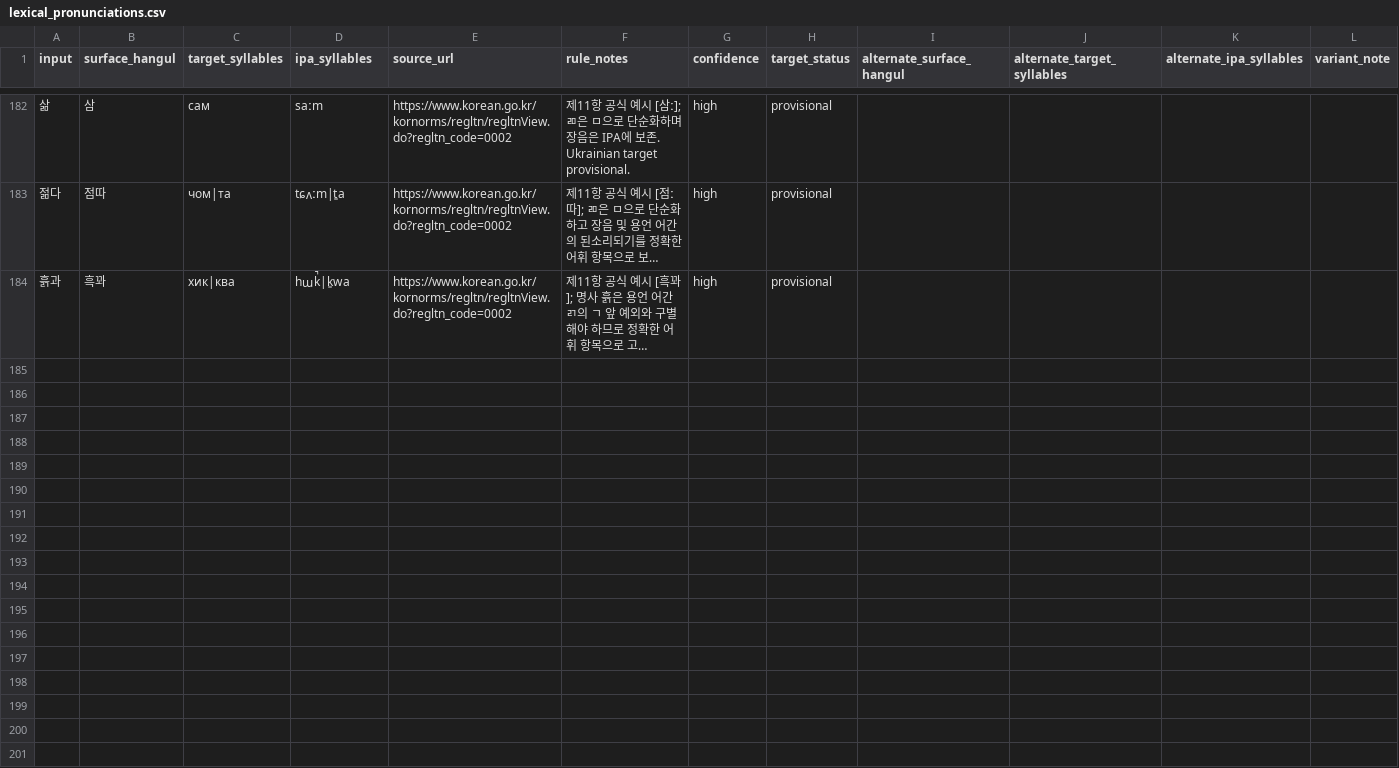
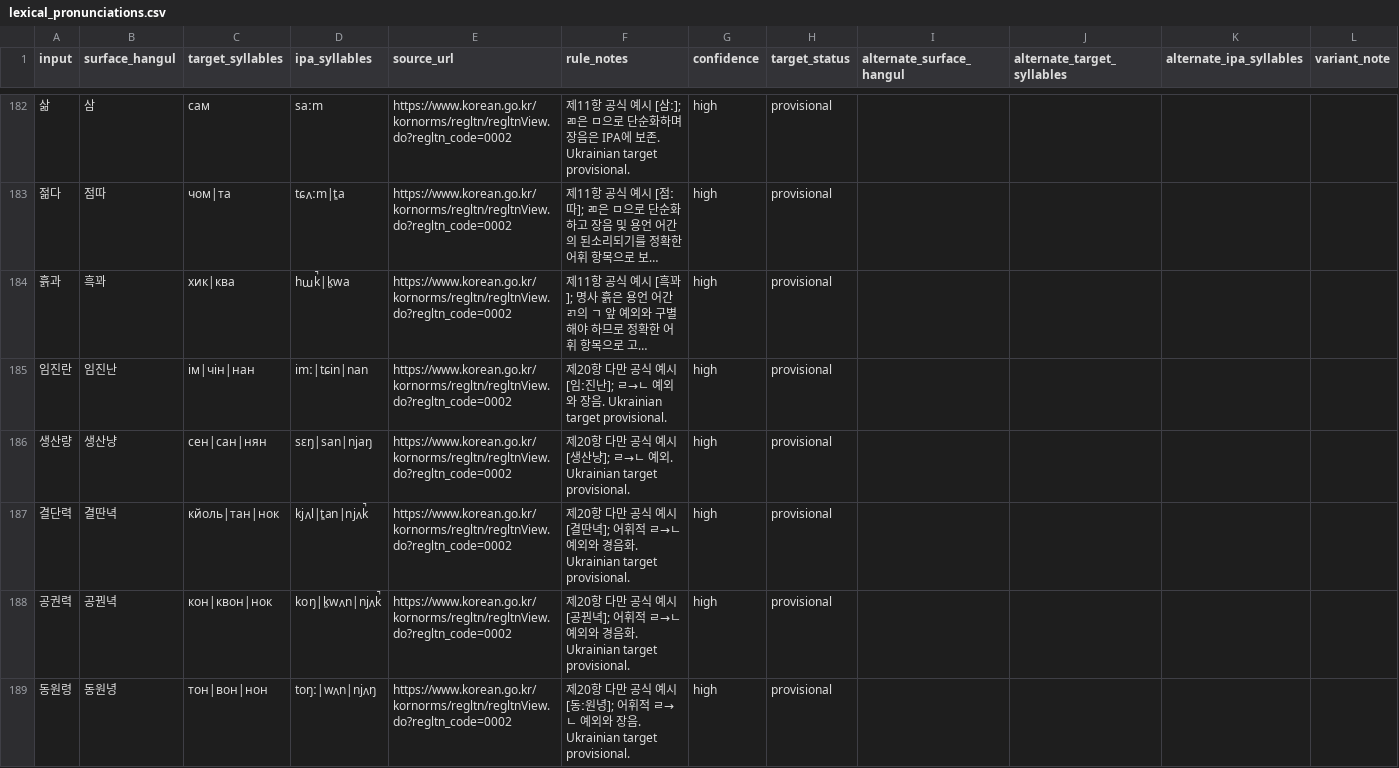
Before and after one commit to ClippyFirst/Korean-Ukrainian-Phonetic-System, a CSV file: data/korean/lexical_pronunciations.csv, drawn as a sheet; only a part is shown, gaps mark what is left out; long unchanged cells end in …; the diff covers the shown part only; the diff names each change by its address in the sheet, - before the commit and + after, or states it on an @@ line.

Commit message:
Expand NIKL §20 liquid-assimilation and exception coverage (#44)
* Add sourced §20 lexical liquid-assimilation exceptions

* Test general §20 liquid assimilation and lexical exceptions

* Add Python §20 liquid-assimilation rule tests

* Document §20 rule and exception coverage

* Add exact lexical reading for 줄넘기 fortition

* Test 줄넘기 as a sourced lexical fortition case

* Keep lexical fortition separate from generic liquid-assimilation test

* Document lexical fortition in 줄넘기

* Assert provisional Ukrainian targets for §20 lexical exceptions

* Assert provisional Ukrainian target for each §20 lexical form

* Reflect contextual voicing of ㅈ in 할는지 IPA

* Preserve tense onset ㄸ in the IPA for 뚫는

```diff
--- a/data/korean/lexical_pronunciations.csv
+++ b/data/korean/lexical_pronunciations.csv
+row 185: 임진란 | 임진난 | ім|чін|нан | imː|tɕin|nan | https://www.korean.go.kr/kornorms/regltn/regltnView.do?regltn_code=0002 | 제20항 다만 공식 예시 [임ː진난]; ㄹ→ㄴ 예외와 장음. Ukrainian target provisional. | high | provisional
+row 186: 생산량 | 생산냥 | сен|сан|нян | sɛŋ|san|njaŋ | https://www.korean.go.kr/kornorms/regltn/regltnView.do?regltn_code=0002 | 제20항 다만 공식 예시 [생산냥]; ㄹ→ㄴ 예외. Ukrainian target provisional. | high | provisional
+row 187: 결단력 | 결딴녁 | кйоль|тан|нок | kjʌl|t͈an|njʌk̚ | https://www.korean.go.kr/kornorms/regltn/regltnView.do?regltn_code=0002 | 제20항 다만 공식 예시 [결딴녁]; 어휘적 ㄹ→ㄴ 예외와 경음화. Ukrainian target provisional. | high | provisional
+row 188: 공권력 | 공꿘녁 | кон|квон|нок | koŋ|k͈wʌn|njʌk̚ | https://www.korean.go.kr/kornorms/regltn/regltnView.do?regltn_code=0002 | 제20항 다만 공식 예시 [공꿘녁]; 어휘적 ㄹ→ㄴ 예외와 경음화. Ukrainian target provisional. | high | provisional
+row 189: 동원령 | 동원녕 | тон|вон|нон | toŋː|wʌn|njʌŋ | https://www.korean.go.kr/kornorms/regltn/regltnView.do?regltn_code=0002 | 제20항 다만 공식 예시 [동ː원녕]; 어휘적 ㄹ→ㄴ 예외와 장음. Ukrainian target provisional. | high | provisional
```
Also changed, not shown: 5 added rows elsewhere in this file, 3 other files.
